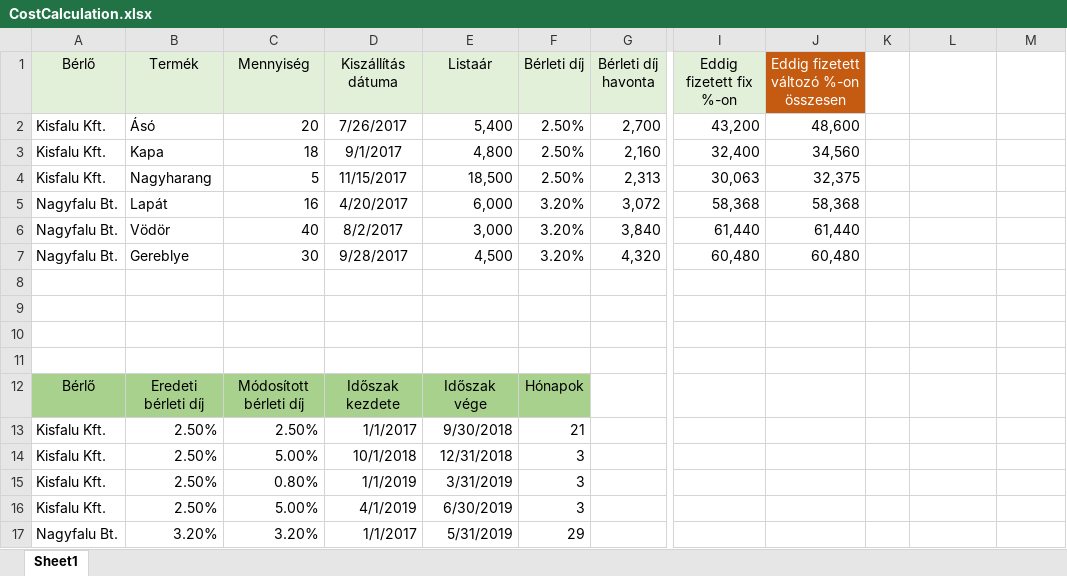
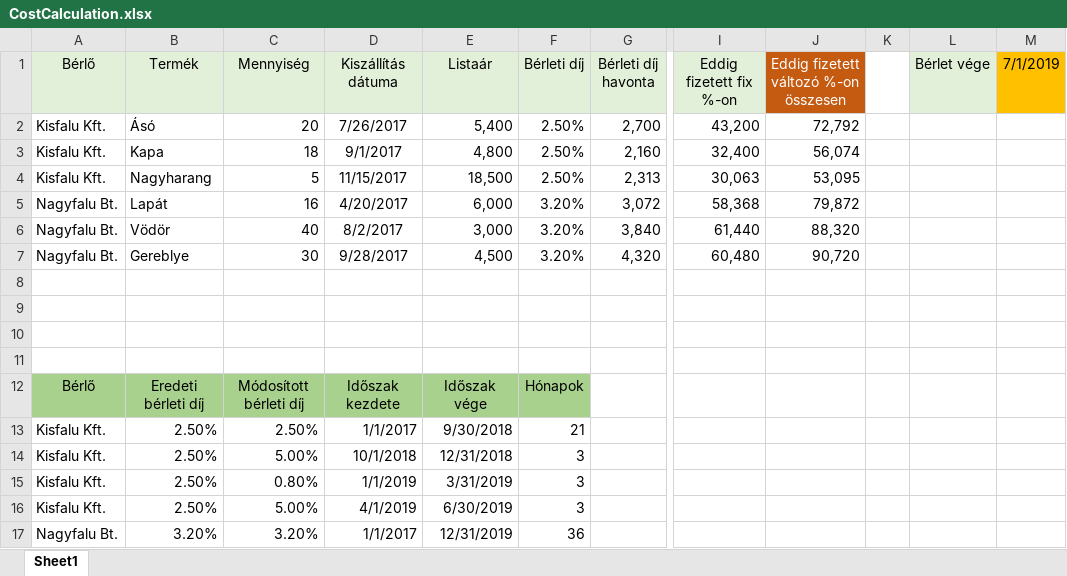
Before and after one commit to viszi/codes, an Excel workbook: Excel/Forum/CostCalculation/CostCalculation.xlsx, sheet Sheet1, drawn as a sheet; only a part is shown, gaps mark what is left out; values as stored, in another font and other column widths than the file's, no borders; the diff names each change by its address in the sheet, - before the commit and + after, or states it on an @@ line.

Commit message:
Add files via upload
- Replaced TODAY() with reference to cell M1
- Corrected end dates in DATEDIF

```diff
--- a/Excel/Forum/CostCalculation/CostCalculation.xlsx (sheet Sheet1)
+++ b/Excel/Forum/CostCalculation/CostCalculation.xlsx (sheet Sheet1)
-L1: (empty)
+L1: Bérlet vége
-L1 fill: none
+L1 fill: #E2F0D9
-M1: (empty)
+M1: 7/1/2019
-M1 fill: none
+M1 fill: #FFC000
-J2: 48,600
+J2: 72,792
-J3: 34,560
+J3: 56,074
-J4: 32,375
+J4: 53,095
-J5: 58,368
+J5: 79,872
-J6: 61,440
+J6: 88,320
-J7: 60,480
+J7: 90,720
-E17 (Listaár): 5/31/2019
+E17 (Listaár): 12/31/2019
-F17 (Bérleti díj): 29
+F17 (Bérleti díj): 36
```
